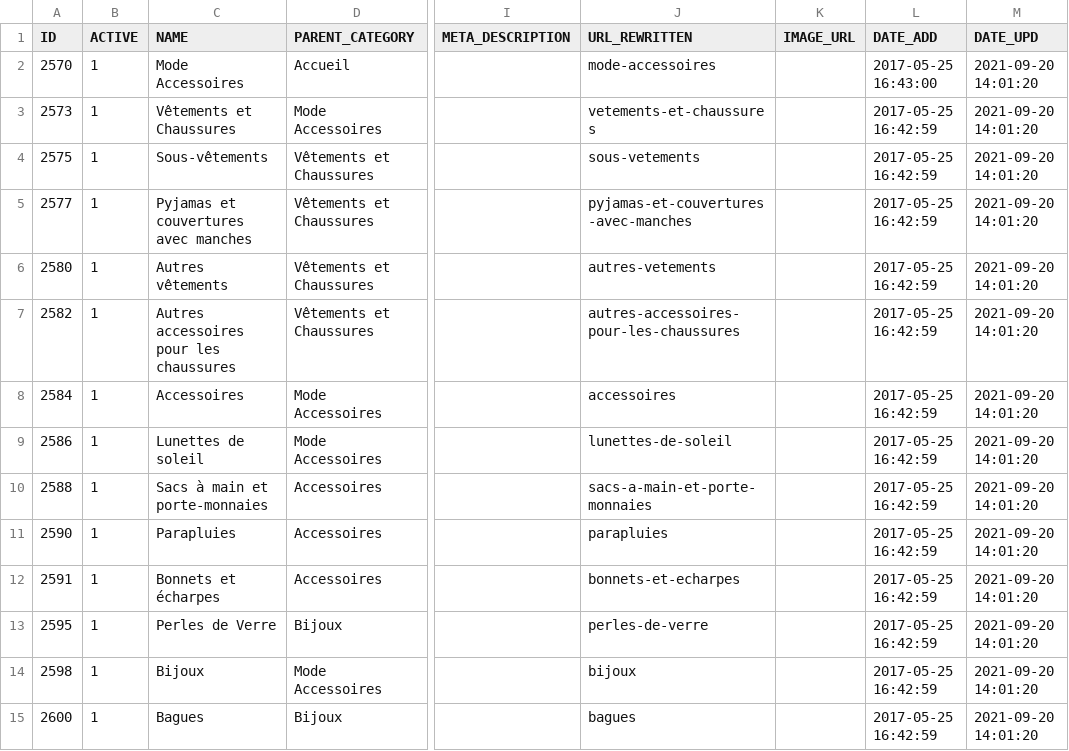
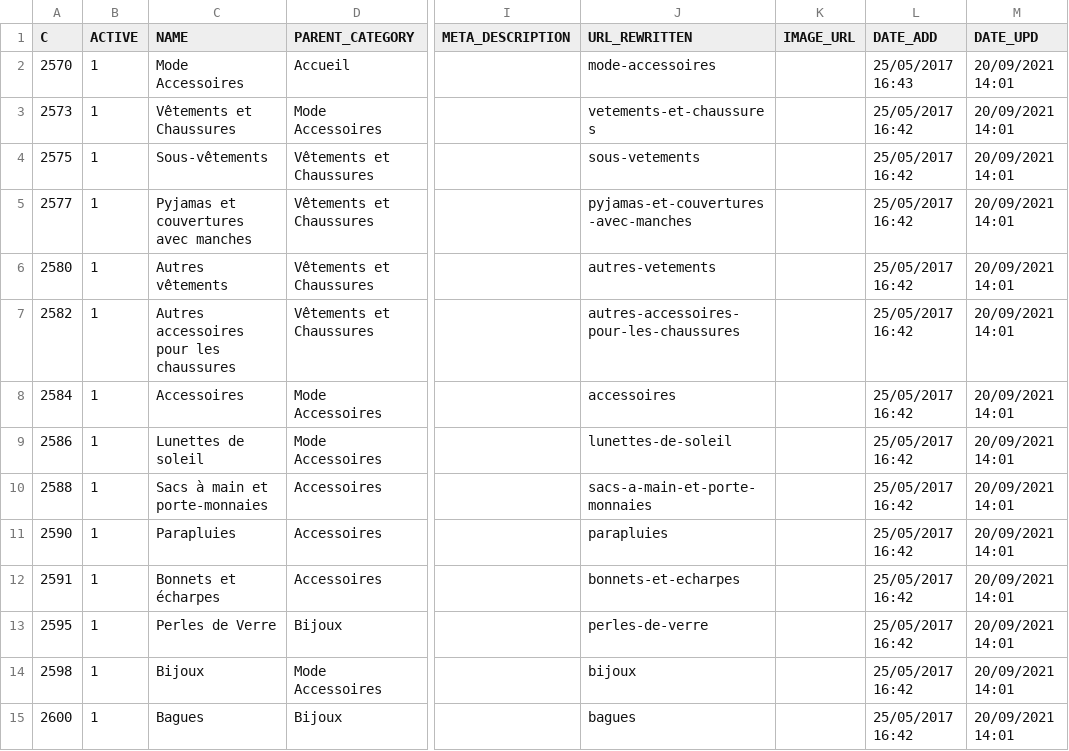
Before and after one commit to FloProGit/ecom_project_back, a CSV file: public/FileTest/files-categories-csv-prestashop-category-2570-fr.csv, drawn as a sheet; only a part is shown, gaps mark what is left out; the diff covers the shown part only; the diff names each change by its address in the sheet, - before the commit and + after, or states it on an @@ line.

```diff
--- a/public/FileTest/files-categories-csv-prestashop-category-2570-fr.csv
+++ b/public/FileTest/files-categories-csv-prestashop-category-2570-fr.csv
-A1: ID
+A1: C
-L2 (DATE_ADD): 2017-05-25 16:43:00
+L2 (DATE_ADD): 25/05/2017 16:43
-M2:M15 (DATE_UPD): 2021-09-20 14:01:20
+M2:M15 (DATE_UPD): 20/09/2021 14:01
-L3:L15 (DATE_ADD): 2017-05-25 16:42:59
+L3:L15 (DATE_ADD): 25/05/2017 16:42
```
Also changed, not shown: 84 edited cells elsewhere in this file, public/FileTest/files-products-csv-standard-product-2570-fr.csv, 11 other files.
